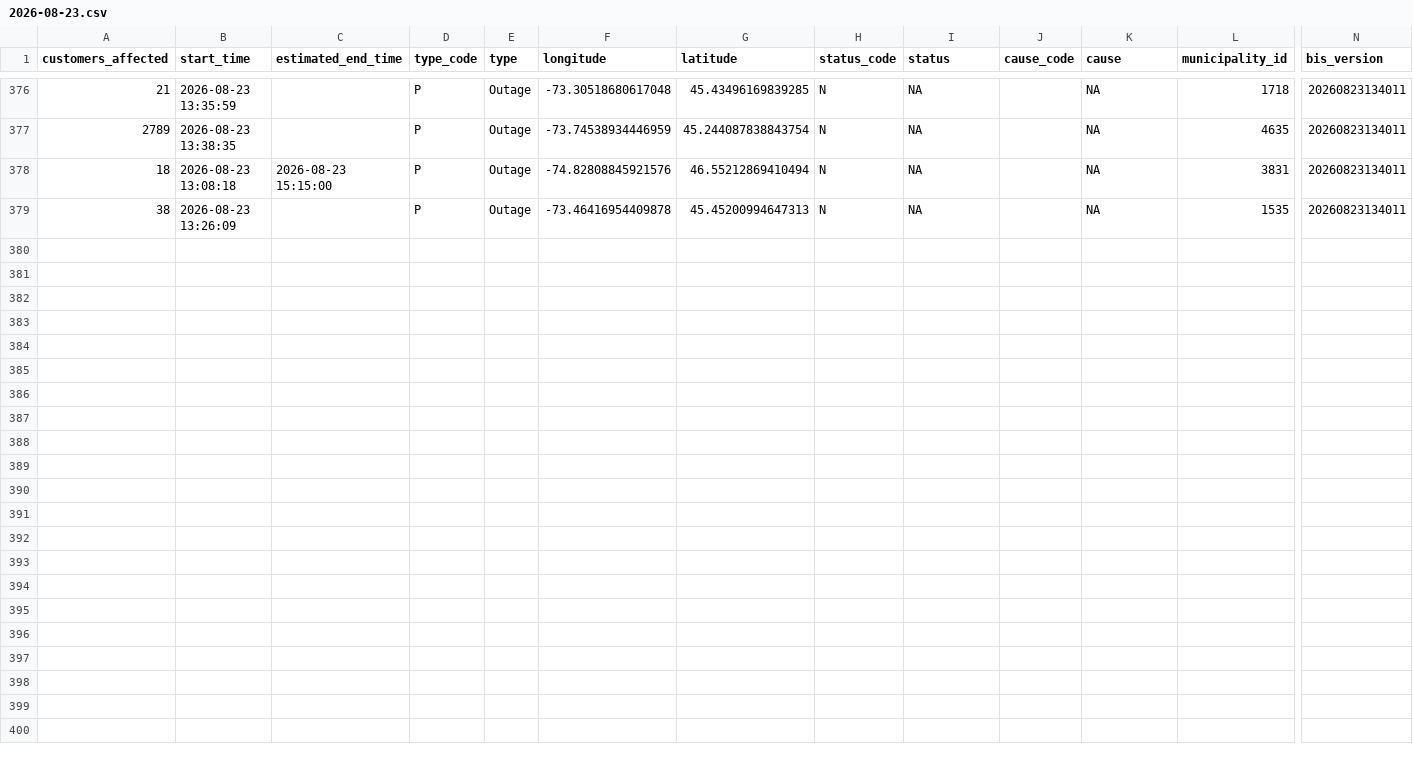
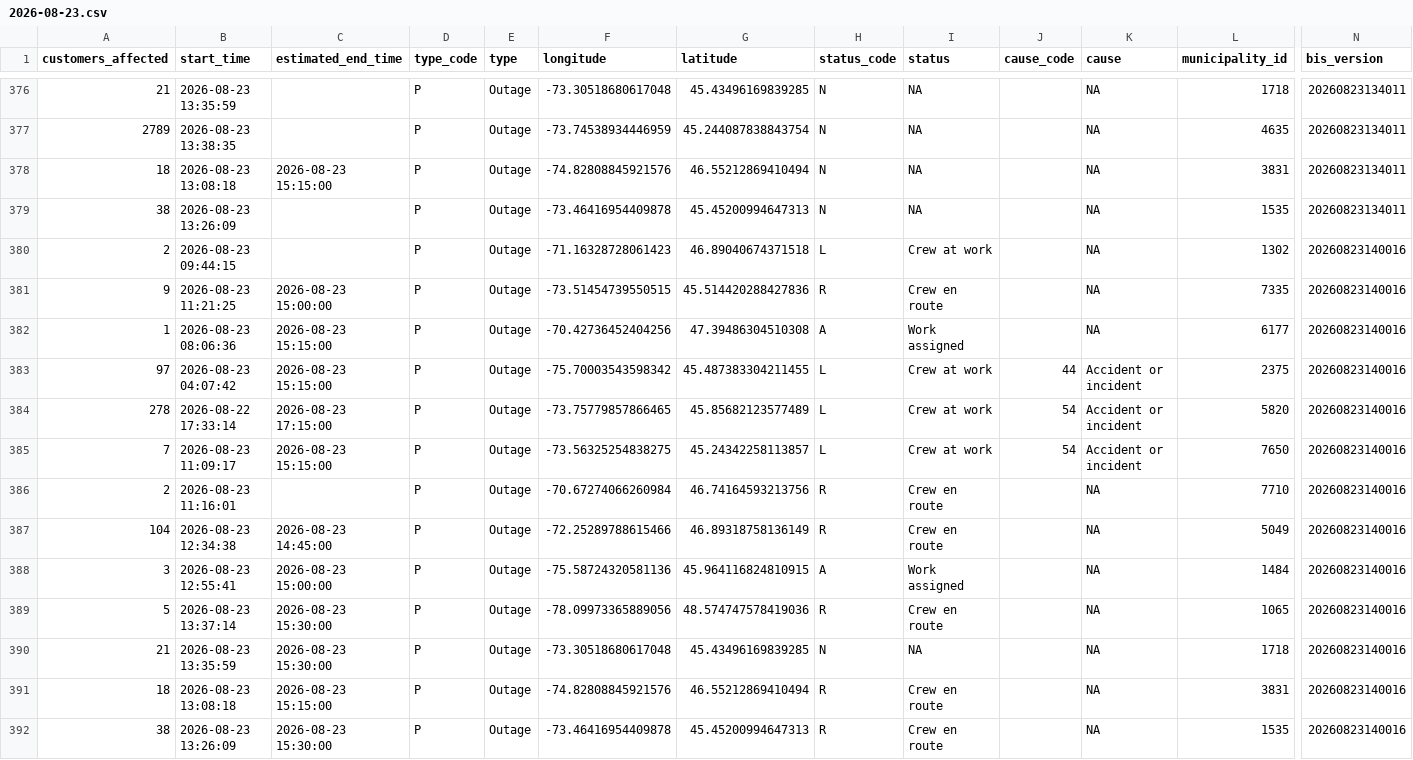
Before and after one commit to hdoyle21/hydro_qc, a CSV file: data/outages/2026-08-23.csv, drawn as a sheet; only a part is shown, gaps mark what is left out; rows hold the shown columns only; the diff names each change by its address in the sheet, - before the commit and + after, or states it on an @@ line.

```diff
--- a/data/outages/2026-08-23.csv
+++ b/data/outages/2026-08-23.csv
+row 380: 2 | 2026-08-23 09:44:15 |  | P | Outage | -71.16328728061423 | 46.89040674371518 | L | Crew at work |  | NA | 1302 | 20260823140016
+row 381: 9 | 2026-08-23 11:21:25 | 2026-08-23 15:00:00 | P | Outage | -73.51454739550515 | 45.514420288427836 | R | Crew en route |  | NA | 7335 | 20260823140016
+row 382: 1 | 2026-08-23 08:06:36 | 2026-08-23 15:15:00 | P | Outage | -70.42736452404256 | 47.39486304510308 | A | Work assigned |  | NA | 6177 | 20260823140016
+row 383: 97 | 2026-08-23 04:07:42 | 2026-08-23 15:15:00 | P | Outage | -75.70003543598342 | 45.487383304211455 | L | Crew at work | 44 | Accident or incident | 2375 | 20260823140016
+row 384: 278 | 2026-08-22 17:33:14 | 2026-08-23 17:15:00 | P | Outage | -73.75779857866465 | 45.85682123577489 | L | Crew at work | 54 | Accident or incident | 5820 | 20260823140016
+row 385: 7 | 2026-08-23 11:09:17 | 2026-08-23 15:15:00 | P | Outage | -73.56325254838275 | 45.24342258113857 | L | Crew at work | 54 | Accident or incident | 7650 | 20260823140016
+row 386: 2 | 2026-08-23 11:16:01 |  | P | Outage | -70.67274066260984 | 46.74164593213756 | R | Crew en route |  | NA | 7710 | 20260823140016
+row 387: 104 | 2026-08-23 12:34:38 | 2026-08-23 14:45:00 | P | Outage | -72.25289788615466 | 46.89318758136149 | R | Crew en route |  | NA | 5049 | 20260823140016
+row 388: 3 | 2026-08-23 12:55:41 | 2026-08-23 15:00:00 | P | Outage | -75.58724320581136 | 45.964116824810915 | A | Work assigned |  | NA | 1484 | 20260823140016
+row 389: 5 | 2026-08-23 13:37:14 | 2026-08-23 15:30:00 | P | Outage | -78.09973365889056 | 48.574747578419036 | R | Crew en route |  | NA | 1065 | 20260823140016
+row 390: 21 | 2026-08-23 13:35:59 | 2026-08-23 15:30:00 | P | Outage | -73.30518680617048 | 45.43496169839285 | N | NA |  | NA | 1718 | 20260823140016
+row 391: 18 | 2026-08-23 13:08:18 | 2026-08-23 15:15:00 | P | Outage | -74.82808845921576 | 46.55212869410494 | R | Crew en route |  | NA | 3831 | 20260823140016
+row 392: 38 | 2026-08-23 13:26:09 | 2026-08-23 15:30:00 | P | Outage | -73.46416954409878 | 45.45200994647313 | R | Crew en route |  | NA | 1535 | 20260823140016
```
Also changed, not shown: data/planned/2026-08-23.csv.
